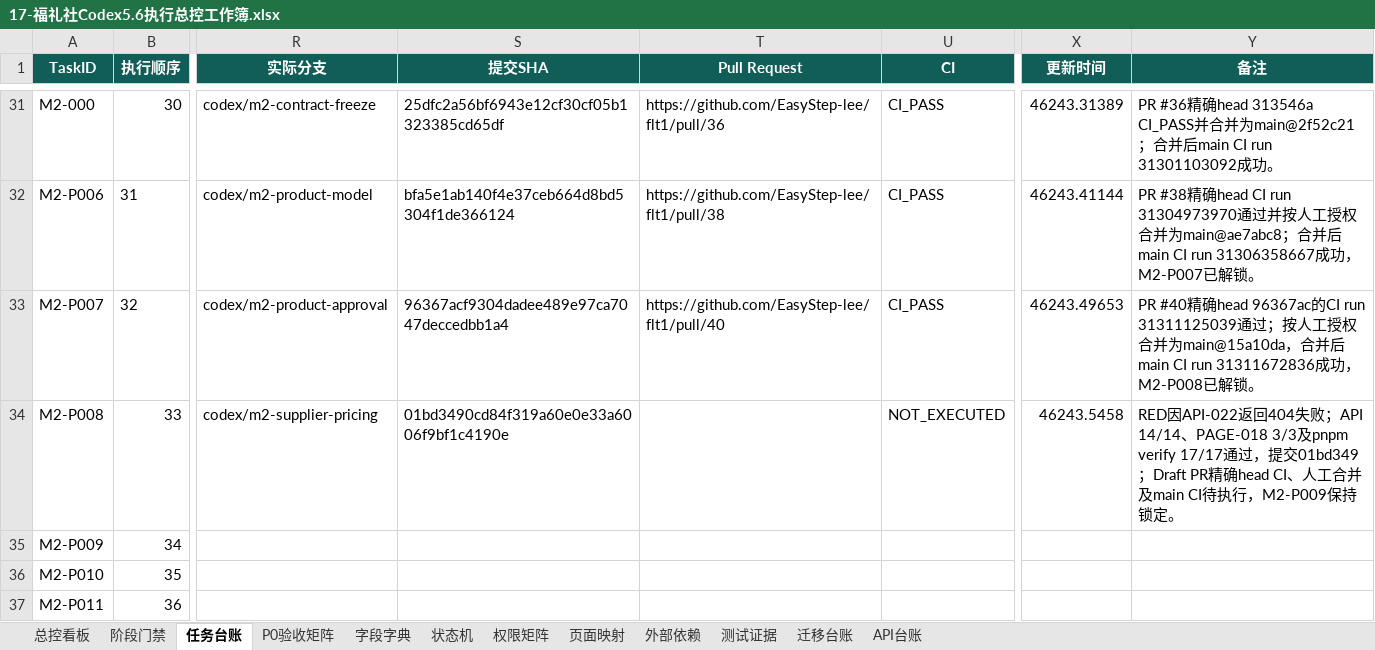
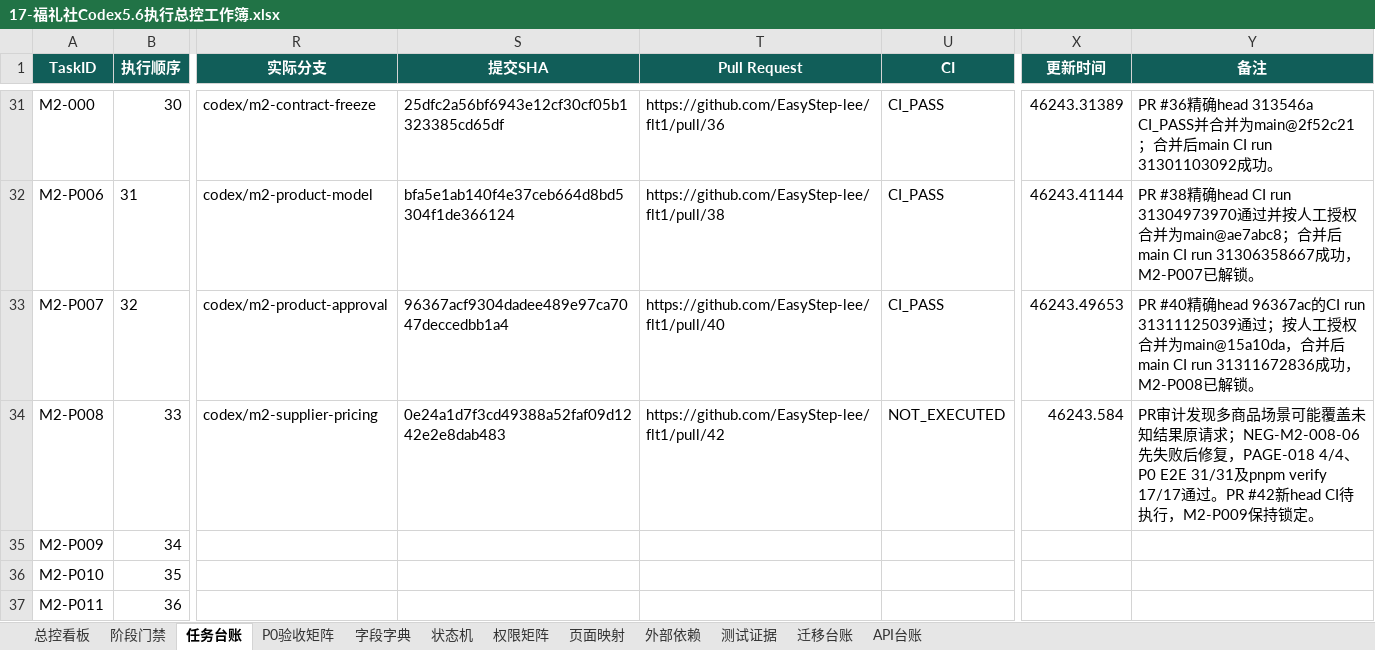
Before and after one commit to EasyStep-lee/flt1, an Excel workbook: 福礼社Codex5.6开发执行包V1.1/17-福礼社Codex5.6执行总控工作簿.xlsx, sheet 任务台账, drawn as a sheet; only a part is shown, gaps mark what is left out; values as stored, in another font and other column widths than the file's, no borders; conditional formats and table styles not drawn; the diff names each change by its address in the sheet, - before the commit and + after, or states it on an @@ line.

```diff
--- a/福礼社Codex5.6开发执行包V1.1/17-福礼社Codex5.6执行总控工作簿.xlsx (sheet 任务台账)
+++ b/福礼社Codex5.6开发执行包V1.1/17-福礼社Codex5.6执行总控工作簿.xlsx (sheet 任务台账)
-S34 (提交SHA): 01bd3490cd84f319a60e0e33a6006f9bf1c4190e
+S34 (提交SHA): 0e24a1d7f3cd49388a52faf09d1242e2e8dab483
-T34 (Pull Request): (empty)
+T34 (Pull Request): https://github.com/EasyStep-lee/flt1/pull/42
-X34 (更新时间): 46243.5458
+X34 (更新时间): 46243.584
-Y34 (备注): RED因API-022返回404失败；API 14/14、PAGE-018 3/3及pnpm verify 17/17通过，提交01bd349；Draft PR精确head CI、人工合并及main CI待执行…
+Y34 (备注): PR审计发现多商品场景可能覆盖未知结果原请求；NEG-M2-008-06先失败后修复，PAGE-018 4/4、P0 E2E 31/31及pnpm verify 17/17通过。PR #42新head CI待执行…
```
Also changed, not shown: sheet 测试证据, sheet P0验收矩阵, sheet 总控看板, sheet 阶段门禁, sheet 页面映射, 12 other files.
